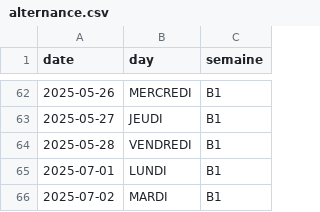
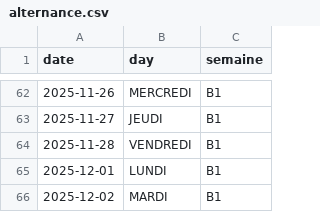
Before and after one commit to marcantoinem/sopti-rusty, a CSV file: alternance.csv, drawn as a sheet; only a part is shown, gaps mark what is left out; the diff covers the shown part only.

```diff
--- a/alternance.csv
+++ b/alternance.csv
@@ -62,5 +62,5 @@ date,day,semaine
-2025-05-26,MERCREDI,B1
-2025-05-27,JEUDI,B1
-2025-05-28,VENDREDI,B1
-2025-07-01,LUNDI,B1
-2025-07-02,MARDI,B1
+2025-11-26,MERCREDI,B1
+2025-11-27,JEUDI,B1
+2025-11-28,VENDREDI,B1
+2025-12-01,LUNDI,B1
+2025-12-02,MARDI,B1
```
Also changed, not shown: 27 edited cells elsewhere in this file.
